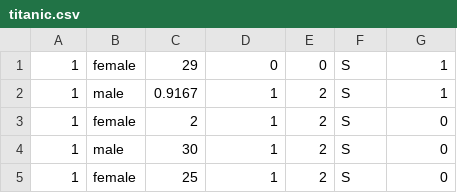
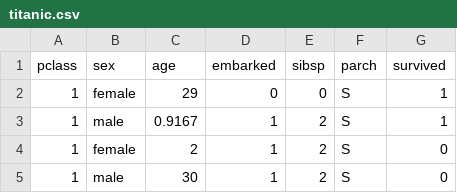
Before and after one commit to madhug-nadig/Machine-Learning-Algorithms-from-Scratch, a CSV file: data/titanic.csv, drawn as a sheet; only a part is shown; the shorter side is filled out with more unchanged rows.

```diff
--- a/data/titanic.csv
+++ b/data/titanic.csv
@@ -1 +1,2 @@
+pclass,sex,age,embarked,sibsp,parch,survived
 1,female,29,0,0,S,1
```
Also changed, not shown: 2 other files.
